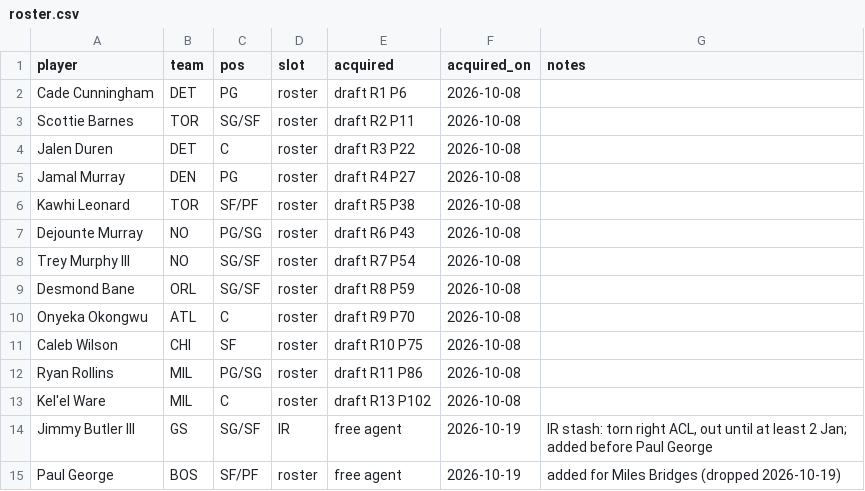
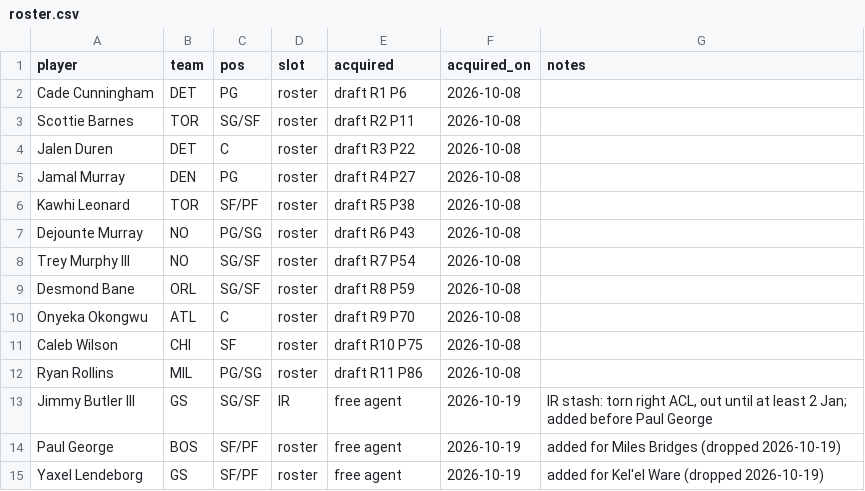
Before and after one commit to Kintukka2/NBA-FANTASY, a CSV file: council/roster.csv, drawn as a sheet.

```diff
--- a/council/roster.csv
+++ b/council/roster.csv
@@ -12,4 +12,4 @@ Caleb Wilson,CHI,SF,roster,draft R10 P75,2026-10-08,
 Ryan Rollins,MIL,PG/SG,roster,draft R11 P86,2026-10-08,
-Kel'el Ware,MIL,C,roster,draft R13 P102,2026-10-08,
 Jimmy Butler III,GS,SG/SF,IR,free agent,2026-10-19,"IR stash: torn right ACL, out until at least 2 Jan; added before Paul George"
 Paul George,BOS,SF/PF,roster,free agent,2026-10-19,added for Miles Bridges (dropped 2026-10-19)
+Yaxel Lendeborg,GS,SF/PF,roster,free agent,2026-10-19,added for Kel'el Ware (dropped 2026-10-19)
```
Also changed, not shown: 1 other file.
